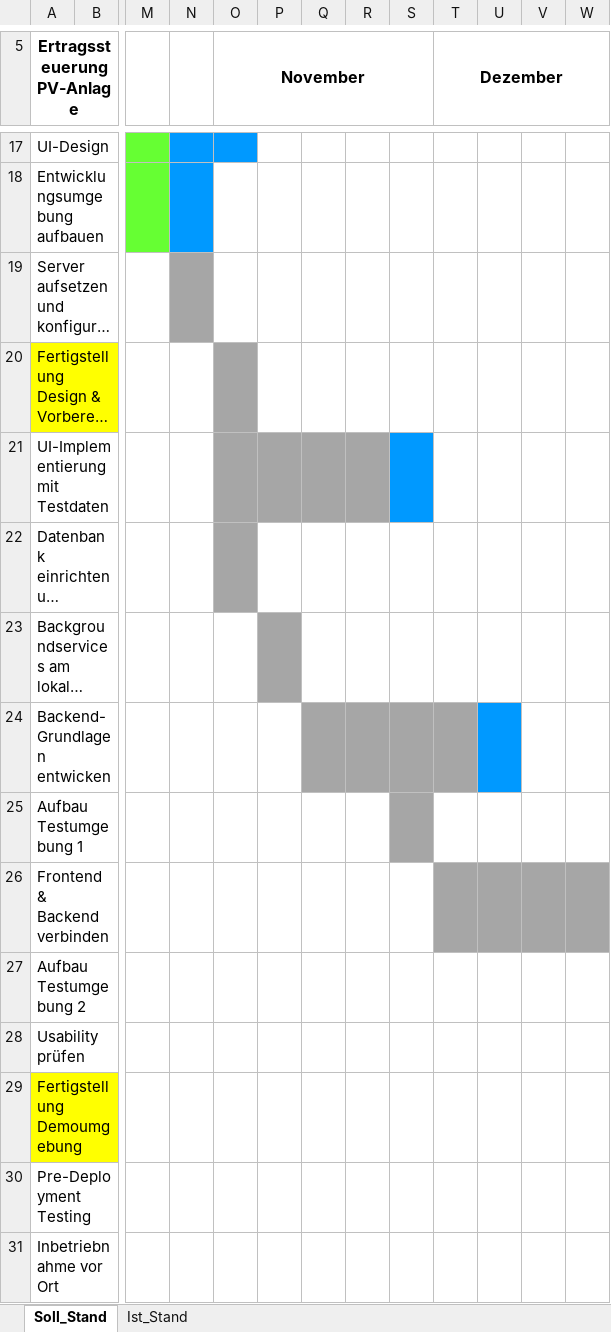
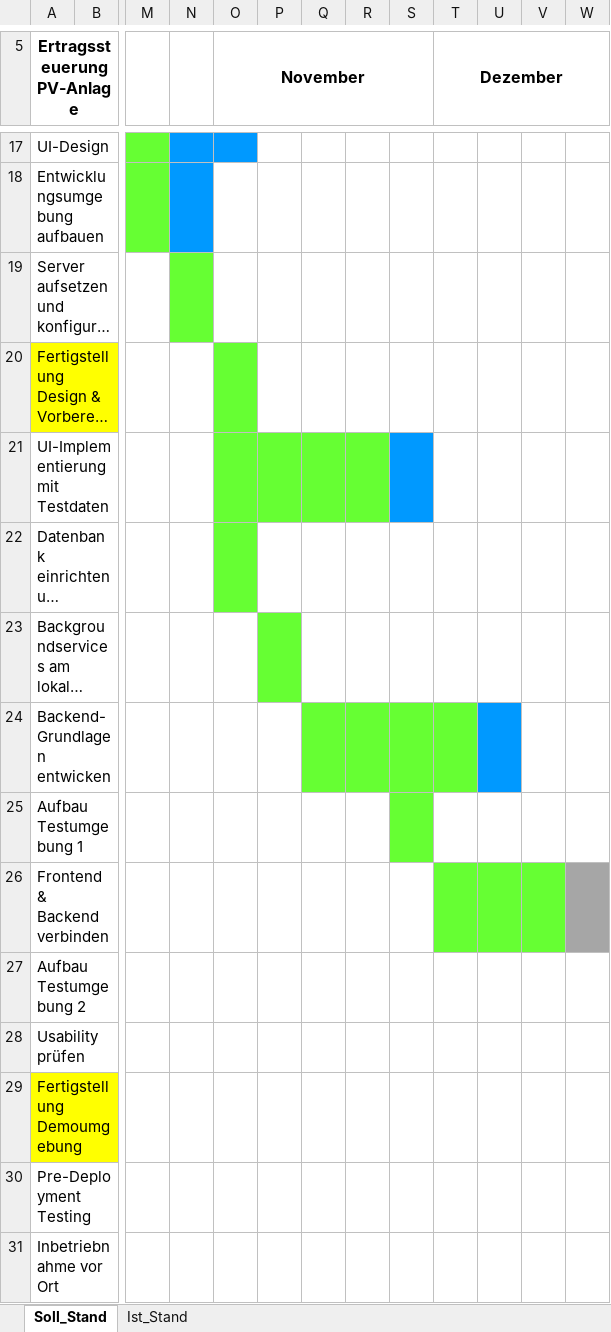
Before and after one commit to jonasaberger/DIPL_Ertragssteuerung_PV, an Excel workbook: 00_Docs/00_Zeitplanung/DIPL_Ertragssteuerung_PV_Zeitplanung.xlsx, sheet Soll_Stand, drawn as a sheet; only a part is shown, gaps mark what is left out; long unchanged cells end in …; values as stored, in another font and other column widths than the file's, no borders; the diff names each change by its address in the sheet, - before the commit and + after, or states it on an @@ line.

```diff
--- a/00_Docs/00_Zeitplanung/DIPL_Ertragssteuerung_PV_Zeitplanung.xlsx (sheet Soll_Stand)
+++ b/00_Docs/00_Zeitplanung/DIPL_Ertragssteuerung_PV_Zeitplanung.xlsx (sheet Soll_Stand)
-N19 fill: #A6A6A6
+N19 fill: #66FF33
-O20 fill: #A6A6A6
+O20 fill: #66FF33
-O21:R21 fill: #A6A6A6
+O21:R21 fill: #66FF33
-O22 fill: #A6A6A6
+O22 fill: #66FF33
-P23 fill: #A6A6A6
+P23 fill: #66FF33
-Q24:T24 fill: #A6A6A6
+Q24:T24 fill: #66FF33
-S25 fill: #A6A6A6
+S25 fill: #66FF33
-T26:V26 fill: #A6A6A6
+T26:V26 fill: #66FF33
```
Also changed, not shown: sheet Ist_Stand, 4 other files.
